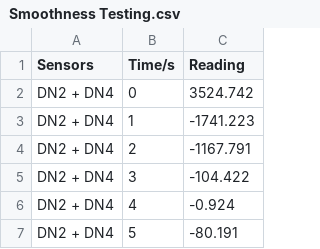
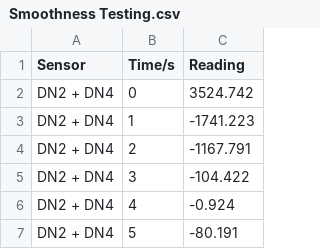
Before and after one commit to PullanC/Assessment2Data, a CSV file: Smoothness Testing.csv, drawn as a sheet; only a part is shown.

Commit message:
Add files via upload

```diff
--- a/Smoothness Testing.csv
+++ b/Smoothness Testing.csv
@@ -1,2 +1,2 @@
-Sensors,Time/s,Reading,
+Sensor,Time/s,Reading,,,,,
 DN2 + DN4,0,3524.742,,,,,
```
